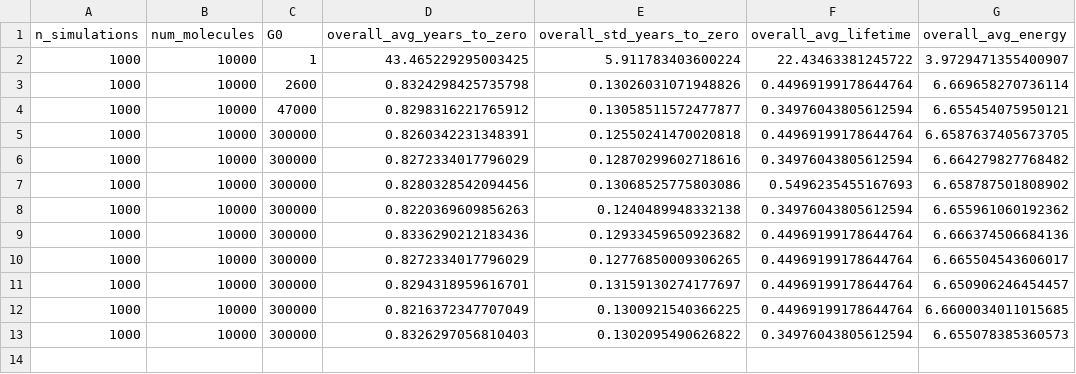
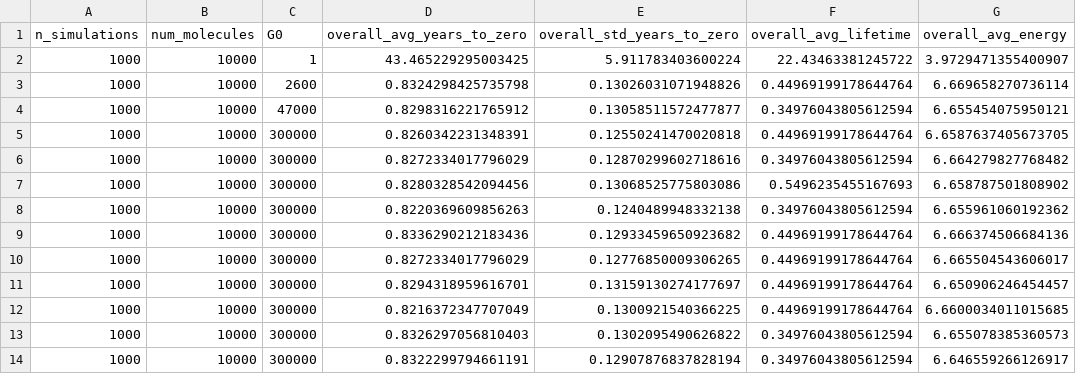
Before and after one commit to mustafa9812/Project-Cynap, a TSV file: runs/new2_cyanonaphthalene+_results.tsv, drawn as a sheet.

```diff
--- a/runs/new2_cyanonaphthalene+_results.tsv
+++ b/runs/new2_cyanonaphthalene+_results.tsv
@@ -13 +13,2 @@ n_simulations	num_molecules	G0	overall_avg_years_to_zero	overall_std_years_to_ze
 1000	10000	300000	0.8326297056810403	0.1302095490626822	0.34976043805612594	6.655078385360573
+1000	10000	300000	0.8322299794661191	0.12907876837828194	0.34976043805612594	6.646559266126917
```
Also changed, not shown: runs/new2_cyanopyrene+_results.tsv, 3 other files.
